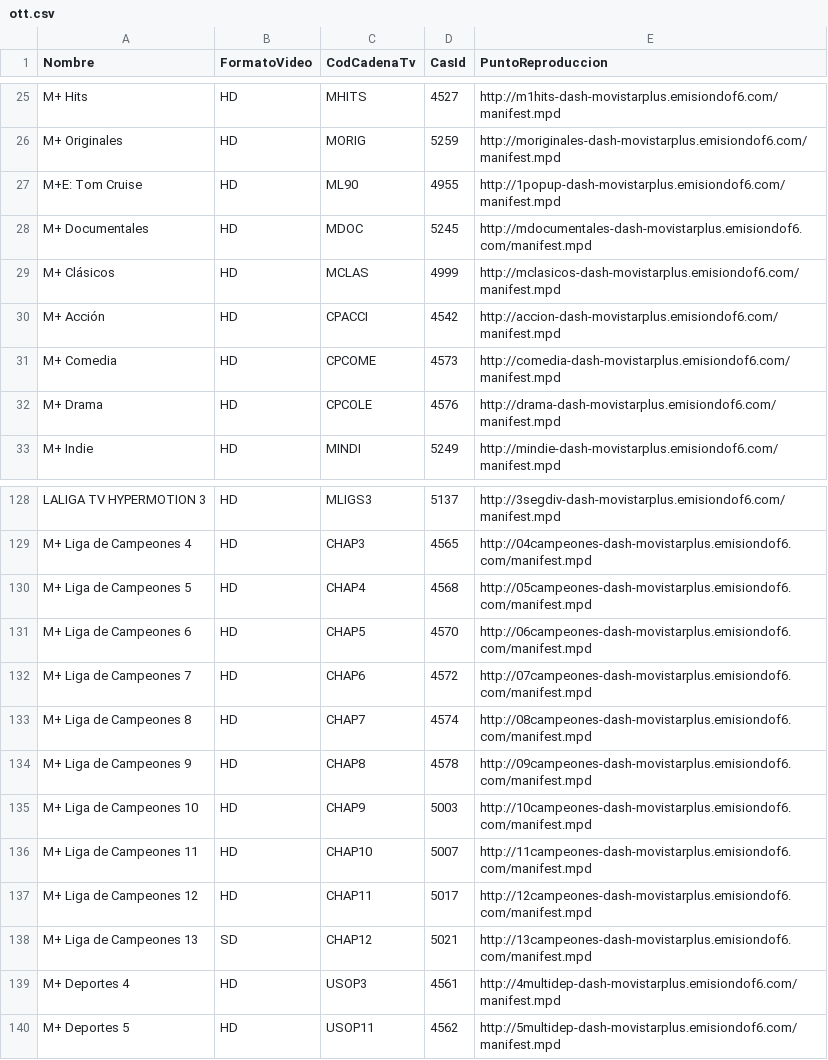
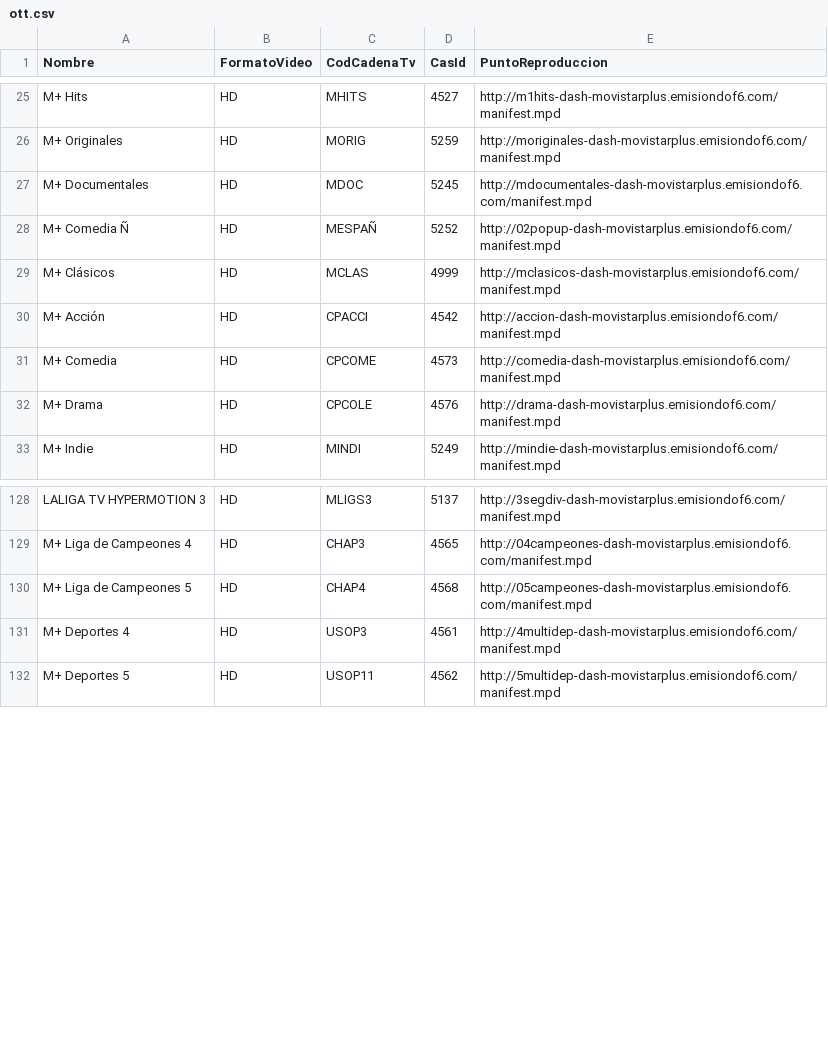
Before and after one commit to 1YZTOOAr/Mfeed, a CSV file: ott.csv, drawn as a sheet; only a part is shown, gaps mark what is left out.

```diff
--- a/ott.csv
+++ b/ott.csv
@@ -26,4 +26,4 @@ M+ Hits,HD,MHITS,4527,http://m1hits-dash-movistarplus.emisiondof6.com/manifest.m
 M+ Originales,HD,MORIG,5259,http://moriginales-dash-movistarplus.emisiondof6.com/manifest.mpd
-M+E: Tom Cruise,HD,ML90,4955,http://1popup-dash-movistarplus.emisiondof6.com/manifest.mpd
 M+ Documentales,HD,MDOC,5245,http://mdocumentales-dash-movistarplus.emisiondof6.com/manifest.mpd
+M+ Comedia Ñ,HD,MESPAÑ,5252,http://02popup-dash-movistarplus.emisiondof6.com/manifest.mpd
 M+ Clásicos,HD,MCLAS,4999,http://mclasicos-dash-movistarplus.emisiondof6.com/manifest.mpd
@@ -130,10 +130,2 @@ M+ Liga de Campeones  4,HD,CHAP3,4565,http://04campeones-dash-movistarplus.emisi
 M+ Liga de Campeones 5,HD,CHAP4,4568,http://05campeones-dash-movistarplus.emisiondof6.com/manifest.mpd
-M+ Liga de Campeones 6,HD,CHAP5,4570,http://06campeones-dash-movistarplus.emisiondof6.com/manifest.mpd
-M+ Liga de Campeones 7,HD,CHAP6,4572,http://07campeones-dash-movistarplus.emisiondof6.com/manifest.mpd
-M+ Liga de Campeones 8,HD,CHAP7,4574,http://08campeones-dash-movistarplus.emisiondof6.com/manifest.mpd
-M+ Liga de Campeones 9,HD,CHAP8,4578,http://09campeones-dash-movistarplus.emisiondof6.com/manifest.mpd
-M+ Liga de Campeones 10,HD,CHAP9,5003,http://10campeones-dash-movistarplus.emisiondof6.com/manifest.mpd
-M+ Liga de Campeones 11,HD,CHAP10,5007,http://11campeones-dash-movistarplus.emisiondof6.com/manifest.mpd
-M+ Liga de Campeones 12,HD,CHAP11,5017,http://12campeones-dash-movistarplus.emisiondof6.com/manifest.mpd
-M+ Liga de Campeones 13,SD,CHAP12,5021,http://13campeones-dash-movistarplus.emisiondof6.com/manifest.mpd
 M+ Deportes 4,HD,USOP3,4561,http://4multidep-dash-movistarplus.emisiondof6.com/manifest.mpd
```
Also changed, not shown: difusion.csv.
